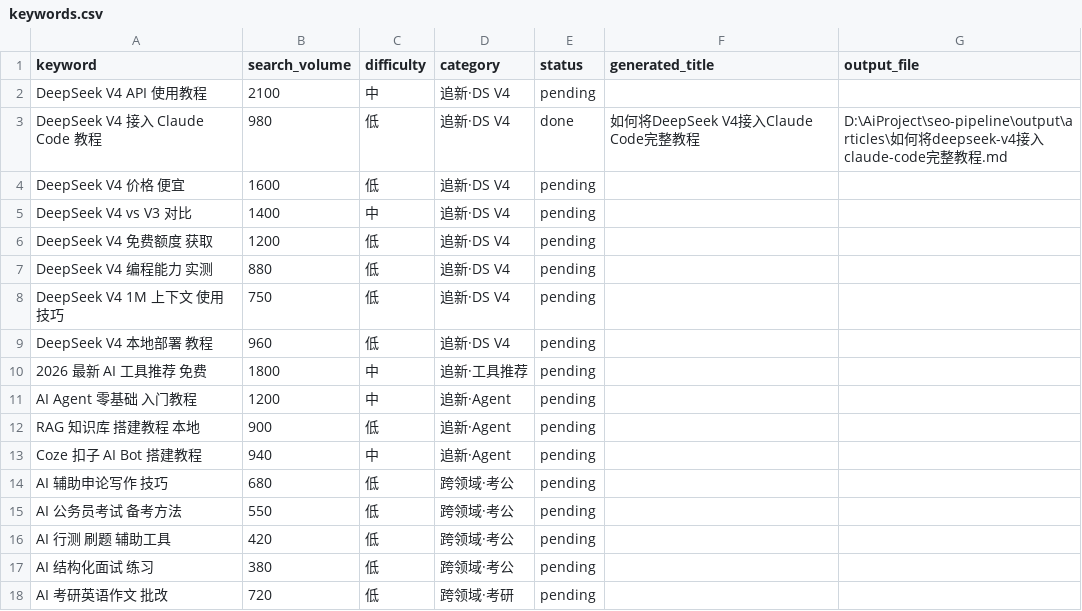
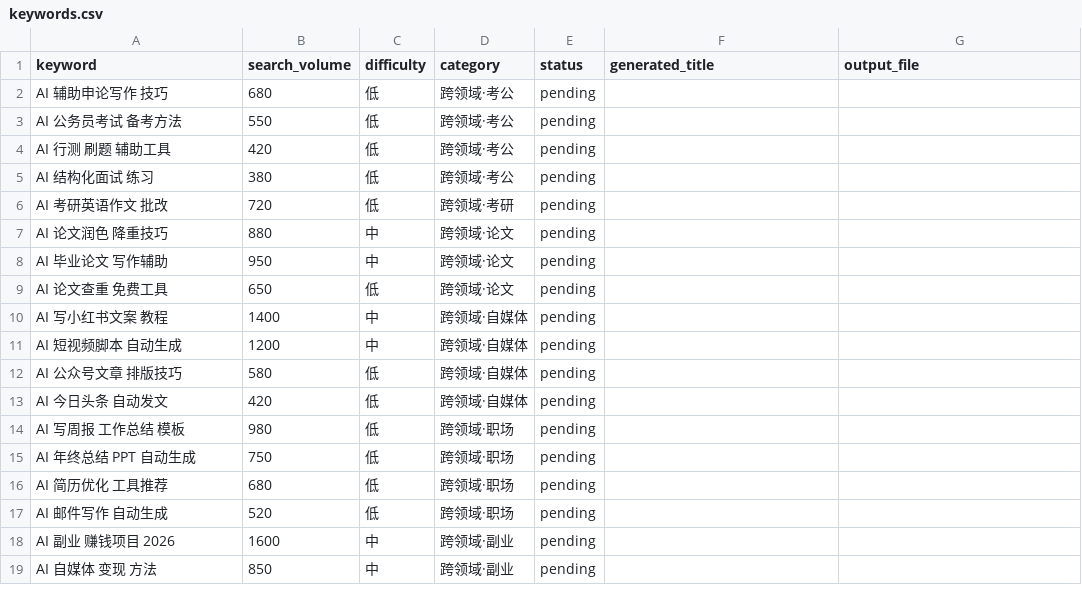
Before and after one commit to GDZL123/ai-tools, a CSV file: input/keywords.csv, drawn as a sheet; only a part is shown; the shorter side is filled out with more unchanged rows.

Commit message:
清理：移除拖新类关键词 + 清空所有旧文章
- 删除追新·DS V4 等 8 个关键词（联网搜索结果不可靠）
- 清空 output/articles/ 和 site/content/posts/
- CSV 所有状态重置为 pending（62 个关键词）
- 删除断点续跑残留文件

```diff
--- a/input/keywords.csv
+++ b/input/keywords.csv
@@ -1,14 +1,2 @@
 keyword,search_volume,difficulty,category,status,generated_title,output_file
-DeepSeek V4 API 使用教程,2100,中,追新·DS V4,pending,,
-DeepSeek V4 接入 Claude Code 教程,980,低,追新·DS V4,done,如何将DeepSeek V4接入Claude Code完整教程,D:\AiProject\seo-pipeline\output\articles\如何将deepseek-v4接入claude-code完整教程.md
-DeepSeek V4 价格 便宜,1600,低,追新·DS V4,pending,,
-DeepSeek V4 vs V3 对比,1400,中,追新·DS V4,pending,,
-DeepSeek V4 免费额度 获取,1200,低,追新·DS V4,pending,,
-DeepSeek V4 编程能力 实测,880,低,追新·DS V4,pending,,
-DeepSeek V4 1M 上下文 使用技巧,750,低,追新·DS V4,pending,,
-DeepSeek V4 本地部署 教程,960,低,追新·DS V4,pending,,
-2026 最新 AI 工具推荐 免费,1800,中,追新·工具推荐,pending,,
-AI Agent 零基础 入门教程,1200,中,追新·Agent,pending,,
-RAG 知识库 搭建教程 本地,900,低,追新·Agent,pending,,
-Coze 扣子 AI Bot 搭建教程,940,中,追新·Agent,pending,,
 AI 辅助申论写作 技巧,680,低,跨领域·考公,pending,,
```
Also changed, not shown: 36 other files.
